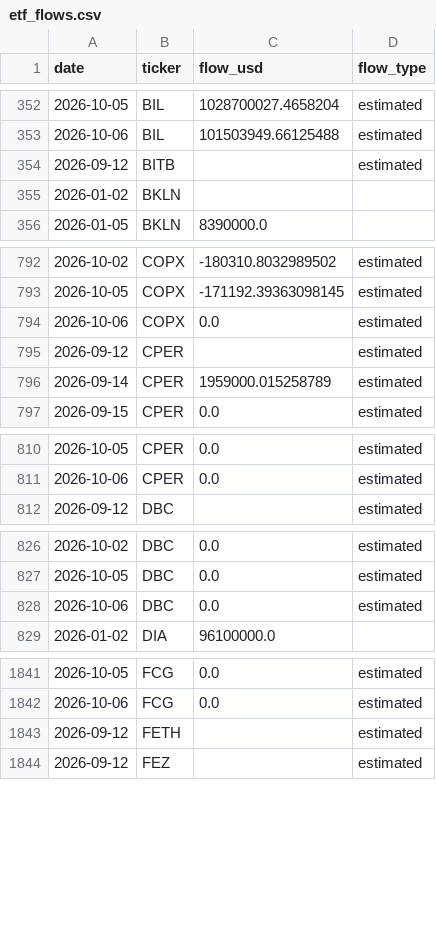
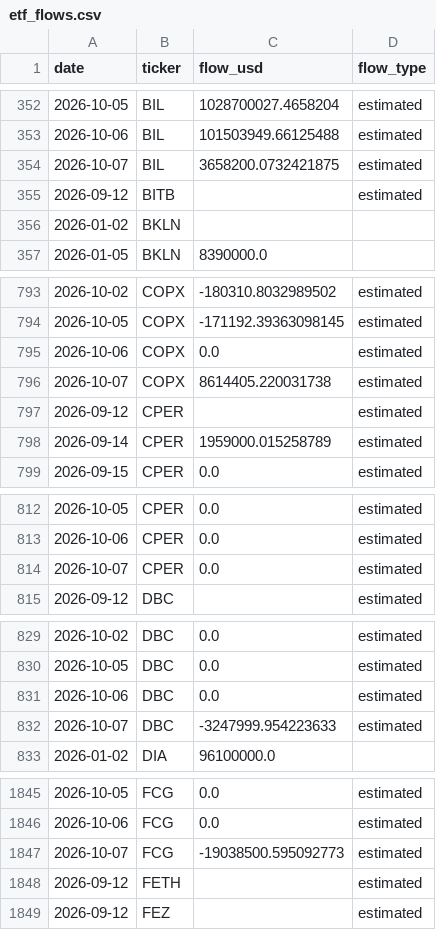
Before and after one commit to leyscry/etf-flows-data, a CSV file: data/etf_flows.csv, drawn as a sheet; only a part is shown, gaps mark what is left out; the diff covers the shown part only; the diff names each change by its address in the sheet, - before the commit and + after, or states it on an @@ line.

```diff
--- a/data/etf_flows.csv
+++ b/data/etf_flows.csv
+row 354: 2026-10-07 | BIL | 3658200.0732421875 | estimated
+row 796: 2026-10-07 | COPX | 8614405.220031738 | estimated
+row 814: 2026-10-07 | CPER | 0.0 | estimated
+row 832: 2026-10-07 | DBC | -3247999.954223633 | estimated
+row 1847: 2026-10-07 | FCG | -19038500.595092773 | estimated
```
Also changed, not shown: 4 added rows and 64 edited cells elsewhere in this file, data/etf_aum.csv, data/etf_shares.csv.
